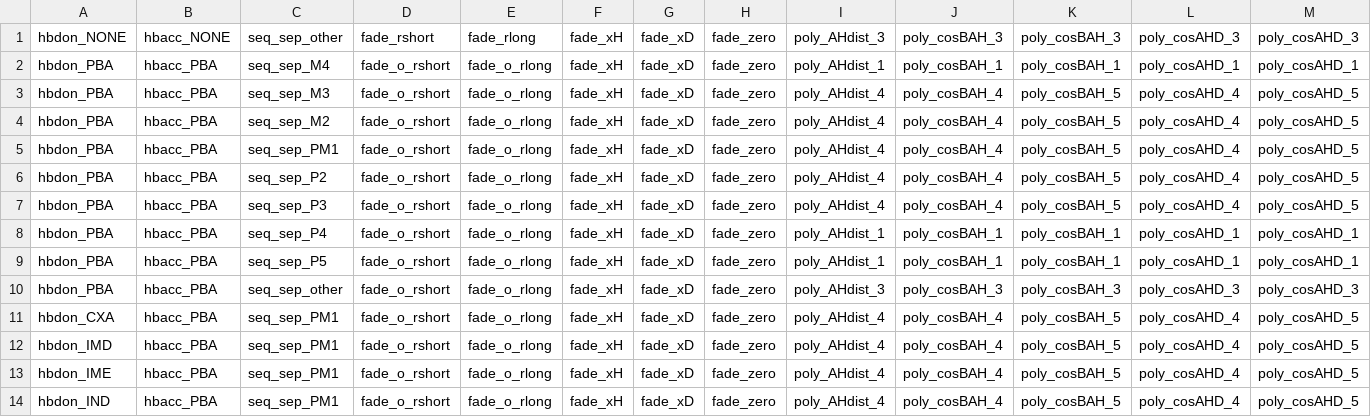
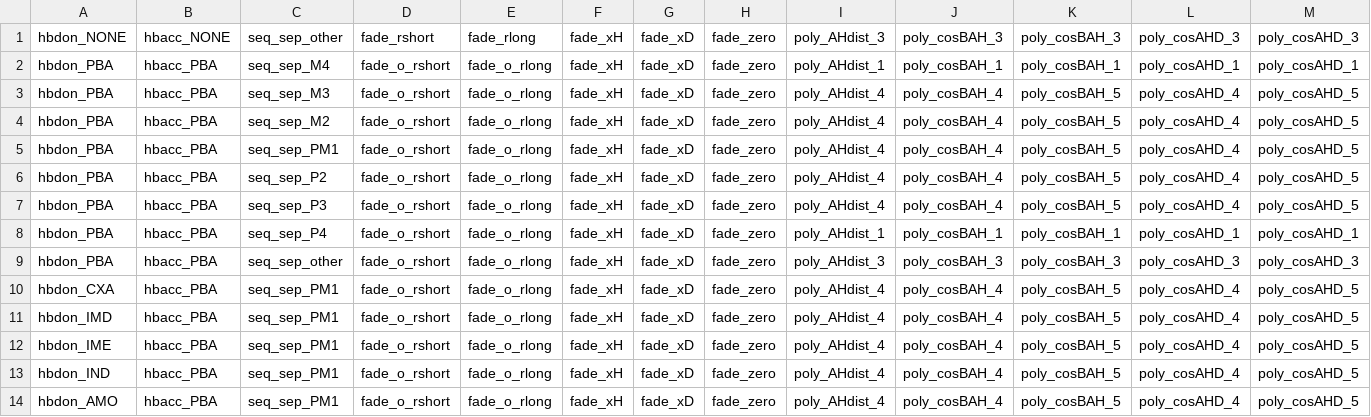
Before and after one commit to RosettaCommons/rosetta, a CSV file: rosetta_database/scoring/score_functions/hbonds/newCHI_params/HBEval.csv, drawn as a sheet; only a part is shown; the shorter side is filled out with more unchanged rows; rows hold the shown columns only; the diff names each change by its address in the sheet, - before the commit and + after, or states it on an @@ line.

```diff
--- a/rosetta_database/scoring/score_functions/hbonds/newCHI_params/HBEval.csv
+++ b/rosetta_database/scoring/score_functions/hbonds/newCHI_params/HBEval.csv
-row 9: hbdon_PBA | hbacc_PBA | seq_sep_P5 | fade_o_rshort | fade_o_rlong | fade_xH | fade_xD | fade_zero | poly_AHdist_1 | poly_cosBAH_1 | poly_cosBAH_1 | poly_cosAHD_1 | poly_cosAHD_1
```
Also changed, not shown: rosetta_database/scoring/score_functions/hbonds/BBasSC_params/HBEval.csv, rosetta_database/scoring/score_functions/hbonds/His_Phil_fix/HBEval.csv, 25 other files.
